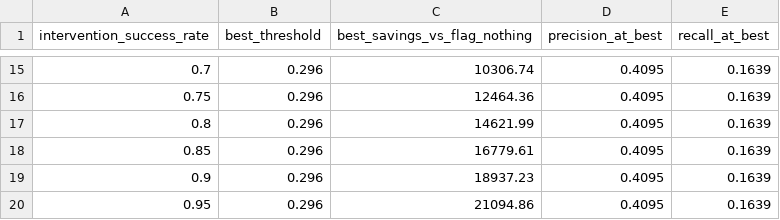
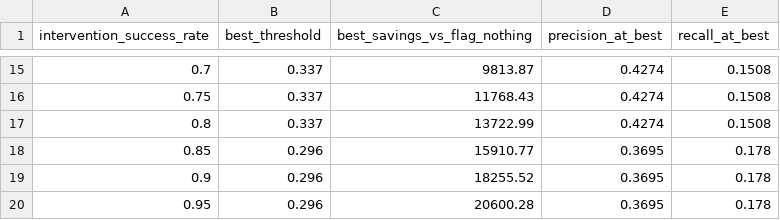
Before and after one commit to tarun05-design/razorpay-return-risk-scorer, a CSV file: reports/success_rate_sensitivity.csv, drawn as a sheet; only a part is shown, gaps mark what is left out; the diff covers the shown part only.

```diff
--- a/reports/success_rate_sensitivity.csv
+++ b/reports/success_rate_sensitivity.csv
@@ -15,6 +15,6 @@ intervention_success_rate,best_threshold,best_savings_vs_flag_nothing,precision_
-0.7,0.296,10306.74,0.4095,0.1639
-0.75,0.296,12464.36,0.4095,0.1639
-0.8,0.296,14621.99,0.4095,0.1639
-0.85,0.296,16779.61,0.4095,0.1639
-0.9,0.296,18937.23,0.4095,0.1639
-0.95,0.296,21094.86,0.4095,0.1639
+0.7,0.337,9813.87,0.4274,0.1508
+0.75,0.337,11768.43,0.4274,0.1508
+0.8,0.337,13722.99,0.4274,0.1508
+0.85,0.296,15910.77,0.3695,0.178
+0.9,0.296,18255.52,0.3695,0.178
+0.95,0.296,20600.28,0.3695,0.178
```
Also changed, not shown: 39 edited cells elsewhere in this file, reports/feature_importance.csv, reports/threshold_sweep.csv, 26 other files.
